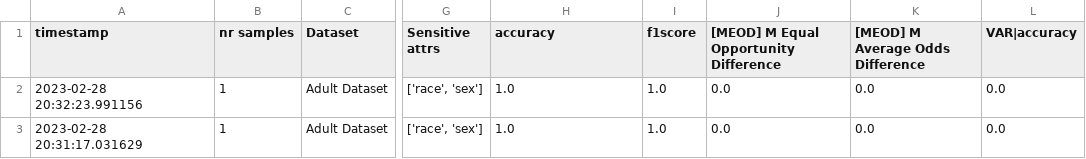
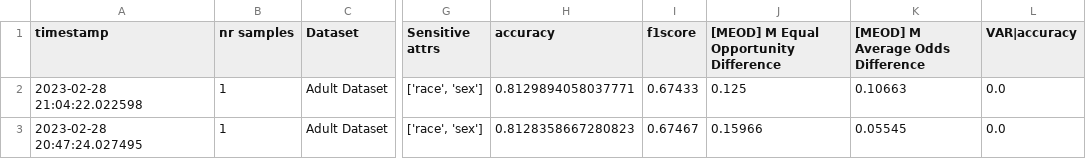
Before and after one commit to cmeinson/COMP0031_group_research, a CSV file: results/FairBalanceAdult.csv, drawn as a sheet; only a part is shown, gaps mark what is left out; the diff names each change by its address in the sheet, - before the commit and + after, or states it on an @@ line.

```diff
--- a/results/FairBalanceAdult.csv
+++ b/results/FairBalanceAdult.csv
-A2 (timestamp): 2023-02-28 20:32:23.991156
+A2 (timestamp): 2023-02-28 21:04:22.022598
-H2 (accuracy): 1.0
+H2 (accuracy): 0.8129894058037771
-I2 (f1score): 1.0
+I2 (f1score): 0.67433
-J2: 0.0
+J2: 0.125
-K2 ([MEOD] M Average Odds Difference): 0.0
+K2 ([MEOD] M Average Odds Difference): 0.10663
-A3 (timestamp): 2023-02-28 20:31:17.031629
+A3 (timestamp): 2023-02-28 20:47:24.027495
-H3 (accuracy): 1.0
+H3 (accuracy): 0.8128358667280823
-I3 (f1score): 1.0
+I3 (f1score): 0.67467
-J3: 0.0
+J3: 0.15966
-K3 ([MEOD] M Average Odds Difference): 0.0
+K3 ([MEOD] M Average Odds Difference): 0.05545
```
Also changed, not shown: 4 other files.
